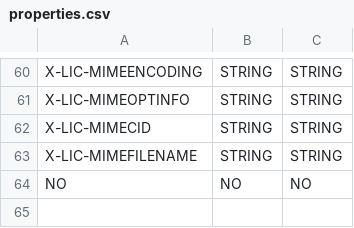
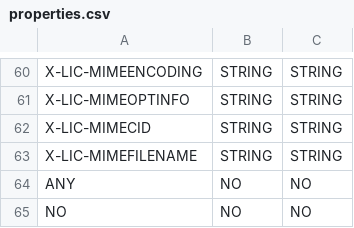
Before and after one commit to Distrotech/libical, a CSV file: libical/design-data/properties.csv, drawn as a sheet; only a part is shown, gaps mark what is left out.

```diff
--- a/libical/design-data/properties.csv
+++ b/libical/design-data/properties.csv
@@ -63,2 +63,3 @@ X-LIC-MIMECID,STRING,STRING
 X-LIC-MIMEFILENAME,STRING,STRING
+ANY,NO,NO
 NO,NO,NO
```
Also changed, not shown: 5 other files.
